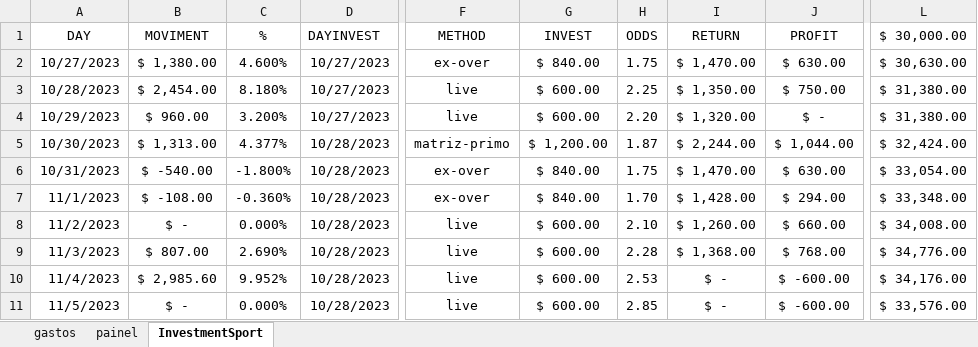
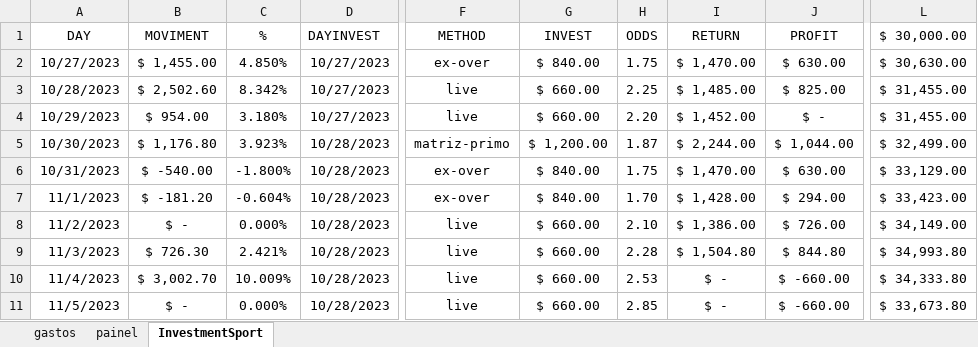
Before and after one commit to JardelLion/automationbet-matriz, an Excel workbook: tecnica_analise/999.xlsx, sheet InvestmentSport, drawn as a sheet; only a part is shown, gaps mark what is left out; values as stored, in another font and other column widths than the file's, no borders; conditional formats not drawn; the diff covers the shown part only; the diff names each change by its address in the sheet, - before the commit and + after, or states it on an @@ line.

```diff
--- a/tecnica_analise/999.xlsx (sheet InvestmentSport)
+++ b/tecnica_analise/999.xlsx (sheet InvestmentSport)
-B2 (MOVIMENT): $ 1,380.00
+B2 (MOVIMENT): $ 1,455.00
-C2 (%): 4.600%
+C2 (%): 4.850%
-B3 (MOVIMENT): $ 2,454.00
+B3 (MOVIMENT): $ 2,502.60
-C3 (%): 8.180%
+C3 (%): 8.342%
-G3:G4 (INVEST): $ 600.00
+G3:G4 (INVEST): $ 660.00
-I3 (RETURN): $ 1,350.00
+I3 (RETURN): $ 1,485.00
-J3 (PROFIT): $ 750.00
+J3 (PROFIT): $ 825.00
-L3:L4 ($ 30,000.00): $ 31,380.00
+L3:L4 ($ 30,000.00): $ 31,455.00
-B4 (MOVIMENT): $ 960.00
+B4 (MOVIMENT): $ 954.00
-C4 (%): 3.200%
+C4 (%): 3.180%
-I4 (RETURN): $ 1,320.00
+I4 (RETURN): $ 1,452.00
-B5 (MOVIMENT): $ 1,313.00
+B5 (MOVIMENT): $ 1,176.80
-C5 (%): 4.377%
+C5 (%): 3.923%
-L5 ($ 30,000.00): $ 32,424.00
+L5 ($ 30,000.00): $ 32,499.00
-L6 ($ 30,000.00): $ 33,054.00
+L6 ($ 30,000.00): $ 33,129.00
-B7 (MOVIMENT): $ -108.00
+B7 (MOVIMENT): $ -181.20
-C7 (%): -0.360%
+C7 (%): -0.604%
-L7 ($ 30,000.00): $ 33,348.00
+L7 ($ 30,000.00): $ 33,423.00
-G8:G11 (INVEST): $ 600.00
+G8:G11 (INVEST): $ 660.00
-I8 (RETURN): $ 1,260.00
+I8 (RETURN): $ 1,386.00
-J8 (PROFIT): $ 660.00
+J8 (PROFIT): $ 726.00
-L8 ($ 30,000.00): $ 34,008.00
+L8 ($ 30,000.00): $ 34,149.00
-B9 (MOVIMENT): $ 807.00
+B9 (MOVIMENT): $ 726.30
-C9 (%): 2.690%
+C9 (%): 2.421%
-I9 (RETURN): $ 1,368.00
+I9 (RETURN): $ 1,504.80
-J9 (PROFIT): $ 768.00
+J9 (PROFIT): $ 844.80
-L9 ($ 30,000.00): $ 34,776.00
+L9 ($ 30,000.00): $ 34,993.80
-B10 (MOVIMENT): $ 2,985.60
+B10 (MOVIMENT): $ 3,002.70
-C10 (%): 9.952%
+C10 (%): 10.009%
-J10:J11 (PROFIT): $ -600.00
+J10:J11 (PROFIT): $ -660.00
-L10 ($ 30,000.00): $ 34,176.00
+L10 ($ 30,000.00): $ 34,333.80
-L11 ($ 30,000.00): $ 33,576.00
+L11 ($ 30,000.00): $ 33,673.80
```
Also changed, not shown: 250 edited cells elsewhere in this sheet, charts or pictures, tecnica_analise/999XL.xlsx, 1 other file.
